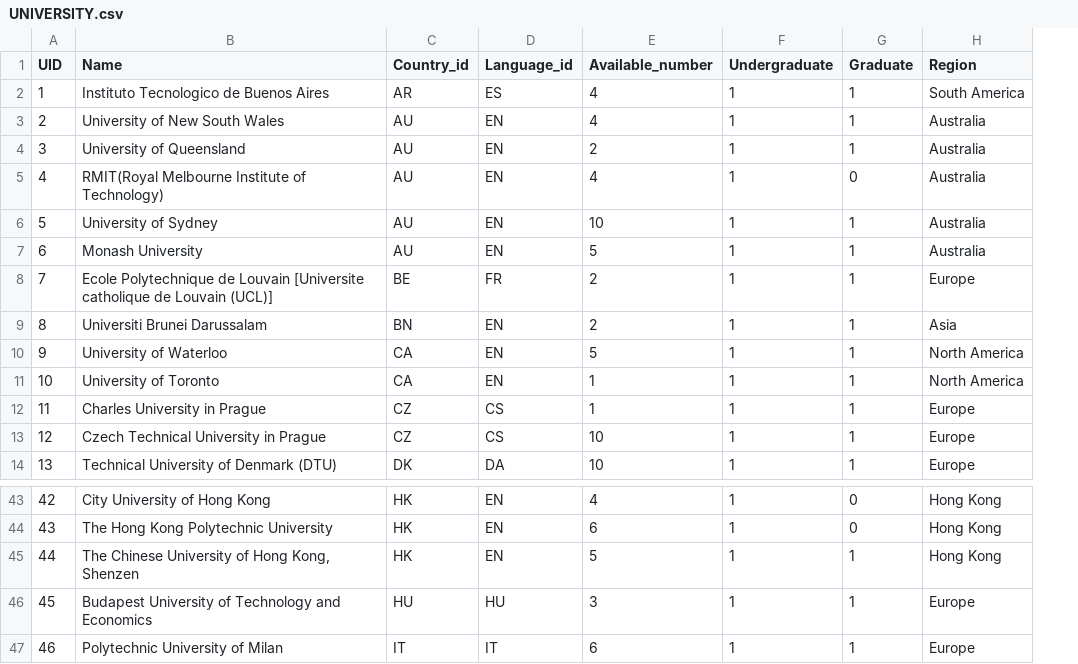
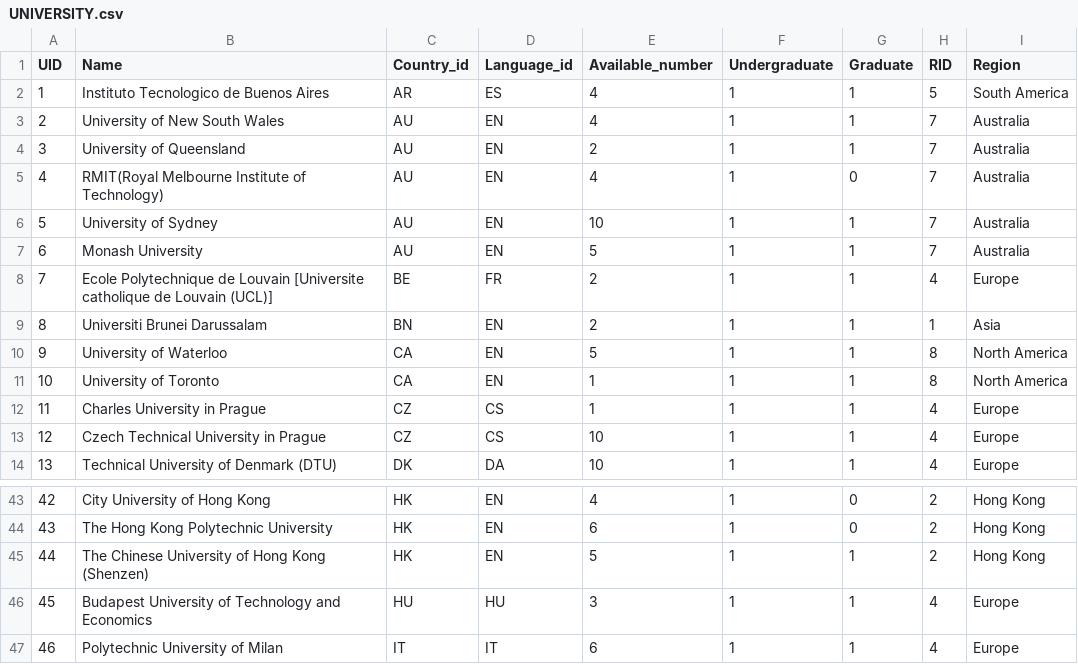
Before and after one commit to hy2850/CS360-HOEP-Project, a CSV file: csv_data/UNIVERSITY.csv, drawn as a sheet; only a part is shown, gaps mark what is left out; the diff names each change by its address in the sheet, - before the commit and + after, or states it on an @@ line.

```diff
--- a/csv_data/UNIVERSITY.csv
+++ b/csv_data/UNIVERSITY.csv
+column H (RID), rows 2-14: 5 | 7 | 7 | 7 | 7 | 7 | 4 | 1 | 8 | 8 | 4 | 4 | 4; rows 43-47: 2 | 2 | 2 | 4 | 4
-B45 (Name): The Chinese University of Hong Kong, Shenzen
+B45 (Name): The Chinese University of Hong Kong (Shenzen)
```
Also changed, not shown: csv_data/FORMER_EXCHANGE.csv, csv_data/HAS_TRACK.csv, 10 other files.
